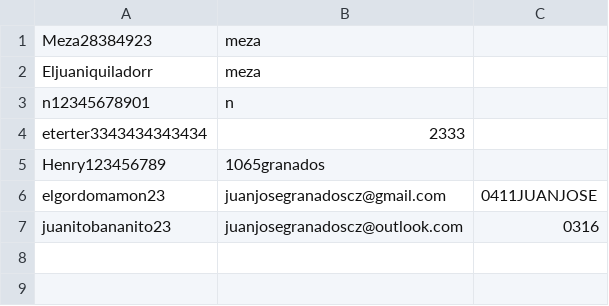
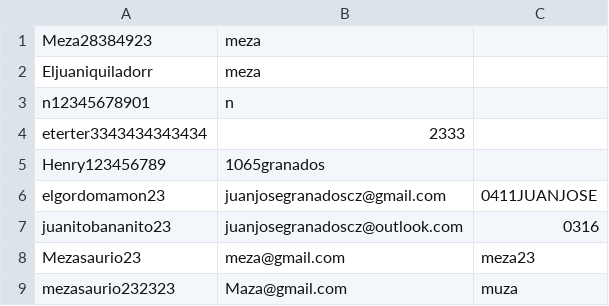
Before and after one commit to JuanJose505/Proyecto-Integrador, a CSV file: Sistema de Análisis de Terreno y Costos/Sistema de Análisis de Terreno y Costos/bin/Debug/usuarios.csv, drawn as a sheet.

```diff
--- a/Sistema de Análisis de Terreno y Costos/Sistema de Análisis de Terreno y Costos/bin/Debug/usuarios.csv
+++ b/Sistema de Análisis de Terreno y Costos/Sistema de Análisis de Terreno y Costos/bin/Debug/usuarios.csv
@@ -7 +7,3 @@ elgordomamon23;juanjosegranadoscz@gmail.com;0411JUANJOSE
 juanitobananito23;juanjosegranadoscz@outlook.com;0316
+Mezasaurio23;meza@gmail.com;meza23;
+mezasaurio232323;Maza@gmail.com;muza;
```
Also changed, not shown: 11 other files.
